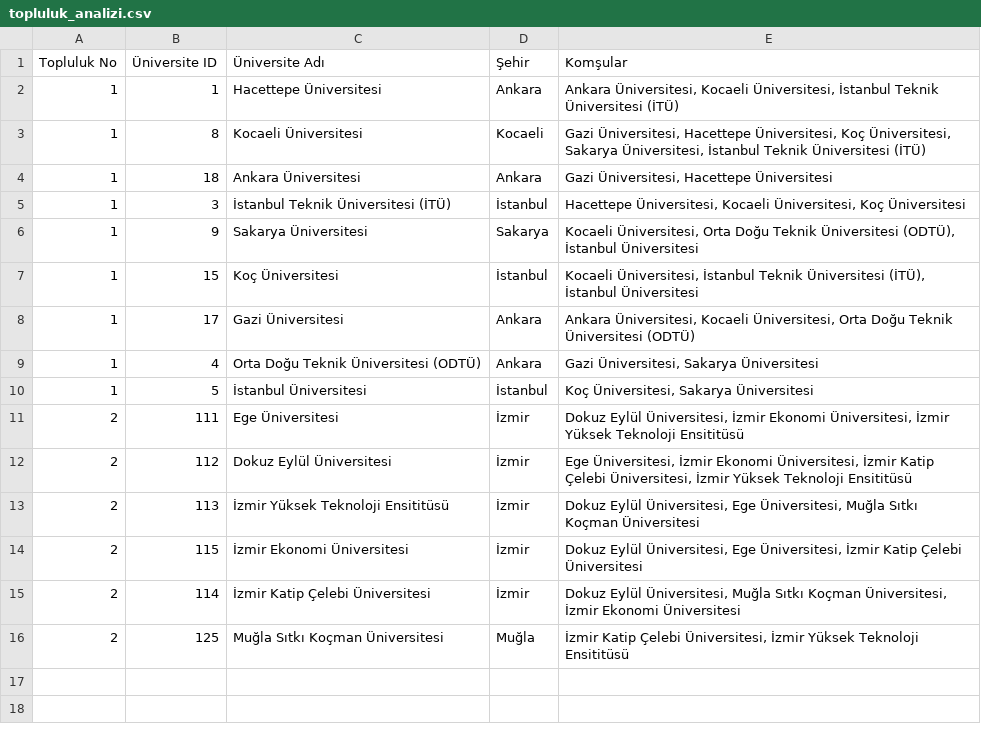
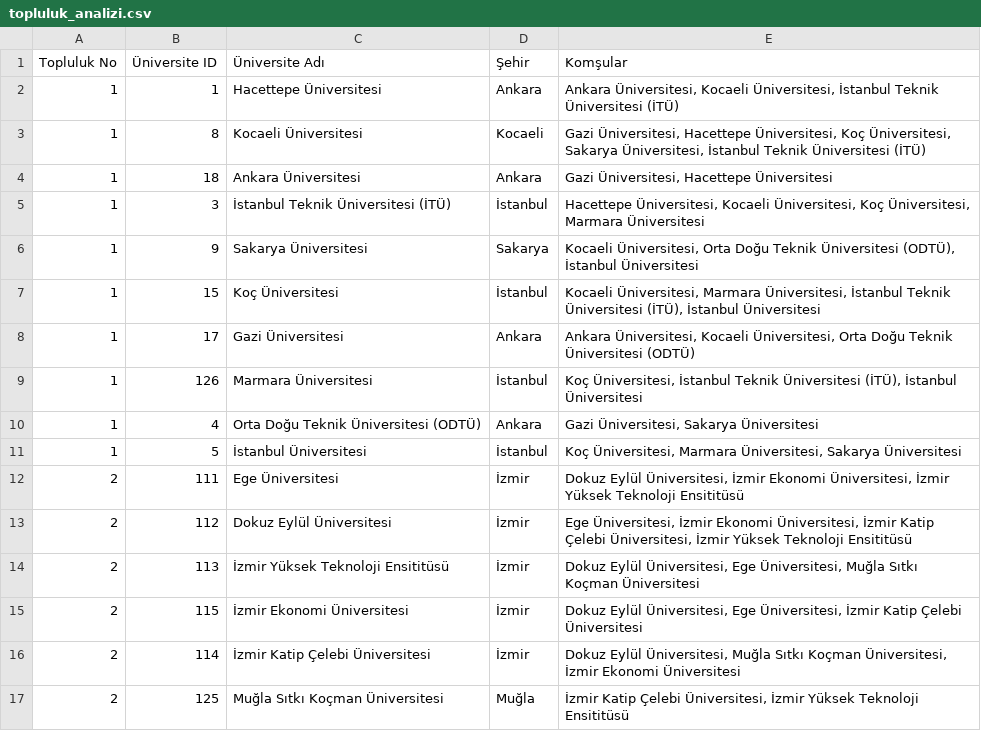
Before and after one commit to gulni-hal/Universite_sosyal_ag_analizi, a CSV file: src/output/topluluk_analizi.csv, drawn as a sheet.

```diff
--- a/src/output/topluluk_analizi.csv
+++ b/src/output/topluluk_analizi.csv
@@ -4,8 +4,9 @@
 1;18;Ankara Üniversitesi;Ankara;Gazi Üniversitesi, Hacettepe Üniversitesi
-1;3;İstanbul Teknik Üniversitesi (İTÜ);İstanbul;Hacettepe Üniversitesi, Kocaeli Üniversitesi, Koç Üniversitesi
+1;3;İstanbul Teknik Üniversitesi (İTÜ);İstanbul;Hacettepe Üniversitesi, Kocaeli Üniversitesi, Koç Üniversitesi, Marmara Üniversitesi
 1;9;Sakarya Üniversitesi;Sakarya;Kocaeli Üniversitesi, Orta Doğu Teknik Üniversitesi (ODTÜ), İstanbul Üniversitesi
-1;15;Koç Üniversitesi;İstanbul;Kocaeli Üniversitesi, İstanbul Teknik Üniversitesi (İTÜ), İstanbul Üniversitesi
+1;15;Koç Üniversitesi;İstanbul;Kocaeli Üniversitesi, Marmara Üniversitesi, İstanbul Teknik Üniversitesi (İTÜ), İstanbul Üniversitesi
 1;17;Gazi Üniversitesi;Ankara;Ankara Üniversitesi, Kocaeli Üniversitesi, Orta Doğu Teknik Üniversitesi (ODTÜ)
+1;126;Marmara Üniversitesi;İstanbul;Koç Üniversitesi, İstanbul Teknik Üniversitesi (İTÜ), İstanbul Üniversitesi
 1;4;Orta Doğu Teknik Üniversitesi (ODTÜ);Ankara;Gazi Üniversitesi, Sakarya Üniversitesi
-1;5;İstanbul Üniversitesi;İstanbul;Koç Üniversitesi, Sakarya Üniversitesi
+1;5;İstanbul Üniversitesi;İstanbul;Koç Üniversitesi, Marmara Üniversitesi, Sakarya Üniversitesi
 2;111;Ege Üniversitesi;İzmir;Dokuz Eylül Üniversitesi, İzmir Ekonomi Üniversitesi, İzmir Yüksek Teknoloji Ensititüsü
```
Also changed, not shown: src/output/welsh_powell_coloring.csv, 4 other files.
